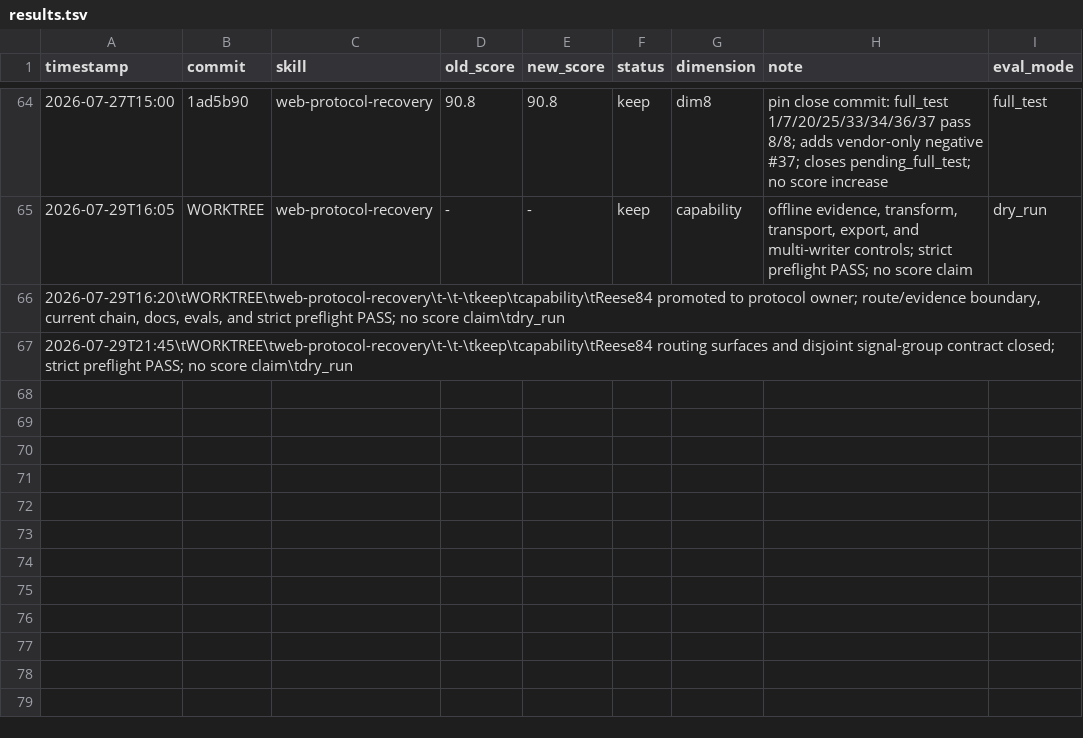
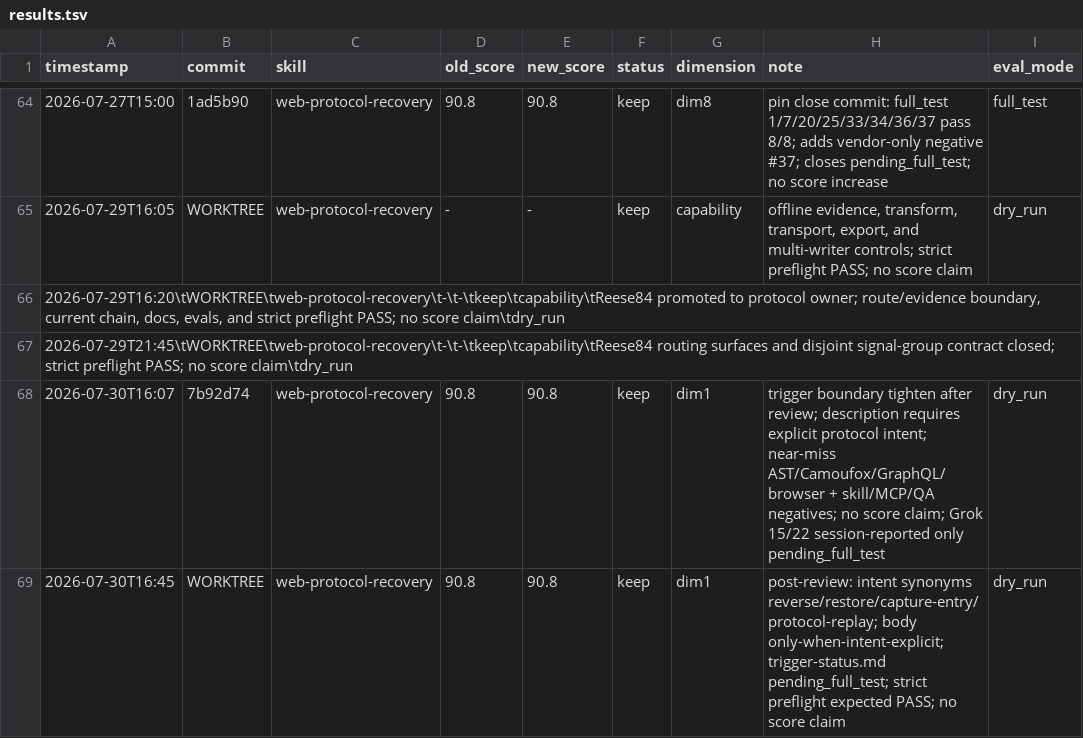
Before and after one commit to tuling-python-poppies/web-reverse-engineering-skills, a TSV file: skills/darwin-skill/results.tsv, drawn as a sheet; only a part is shown, gaps mark what is left out.

Commit message:
chore: record web protocol trigger boundary ledger
Log 50c4bd7 boundary tighten and b54c99d intent-synonym follow-up as no-score-claim dry_run rows. Mark Grok 15/22 as pending_full_test only.

```diff
--- a/skills/darwin-skill/results.tsv
+++ b/skills/darwin-skill/results.tsv
@@ -67 +67,3 @@ timestamp	commit	skill	old_score	new_score	status	dimension	note	eval_mode
 2026-07-29T21:45\tWORKTREE\tweb-protocol-recovery\t-\t-\tkeep\tcapability\tReese84 routing surfaces and disjoint signal-group contract closed; strict preflight PASS; no score claim\tdry_run
+2026-07-30T16:07	7b92d74	web-protocol-recovery	90.8	90.8	keep	dim1	trigger boundary tighten after review; description requires explicit protocol intent; near-miss AST/Camoufox/GraphQL/browser + skill/MCP/QA negatives; no score claim; Grok 15/22 session-reported only pending_full_test	dry_run
+2026-07-30T16:45	WORKTREE	web-protocol-recovery	90.8	90.8	keep	dim1	post-review: intent synonyms reverse/restore/capture-entry/protocol-replay; body only-when-intent-explicit; trigger-status.md pending_full_test; strict preflight expected PASS; no score claim	dry_run
```
